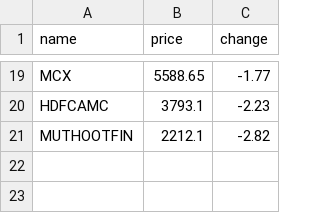
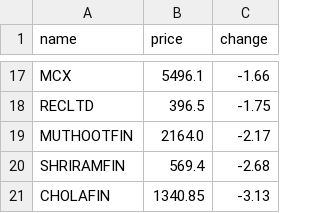
Before and after one commit to SxryxnshS5/Heatmap-react, a CSV file: public/Scraped_data/NIFTYFINANCE_stock_data.csv, drawn as a sheet; only a part is shown, gaps mark what is left out; removed rows and columns are numbered as before the commit, all else as after; the diff covers the shown part only; the diff names each change by its address in the sheet, - before the commit and + after, or states it on an @@ line.

```diff
--- a/public/Scraped_data/NIFTYFINANCE_stock_data.csv
+++ b/public/Scraped_data/NIFTYFINANCE_stock_data.csv
-B17 (price): 5588.65
+B17 (price): 5496.1
-C17 (change): -1.77
+C17 (change): -1.66
-row 20: HDFCAMC | 3793.1 | -2.23
+row 18: RECLTD | 396.5 | -1.75
-B19 (price): 2212.1
+B19 (price): 2164.0
-C19 (change): -2.82
+C19 (change): -2.17
+row 20: SHRIRAMFIN | 569.4 | -2.68
+row 21: CHOLAFIN | 1340.85 | -3.13
```
Also changed, not shown: 10 added rows, 12 removed rows and 10 edited cells elsewhere in this file, public/Scraped_data/NIFTYAUTO_stock_data.csv, public/Scraped_data/NIFTYCONSUMP_stock_data.csv, 6 other files.
